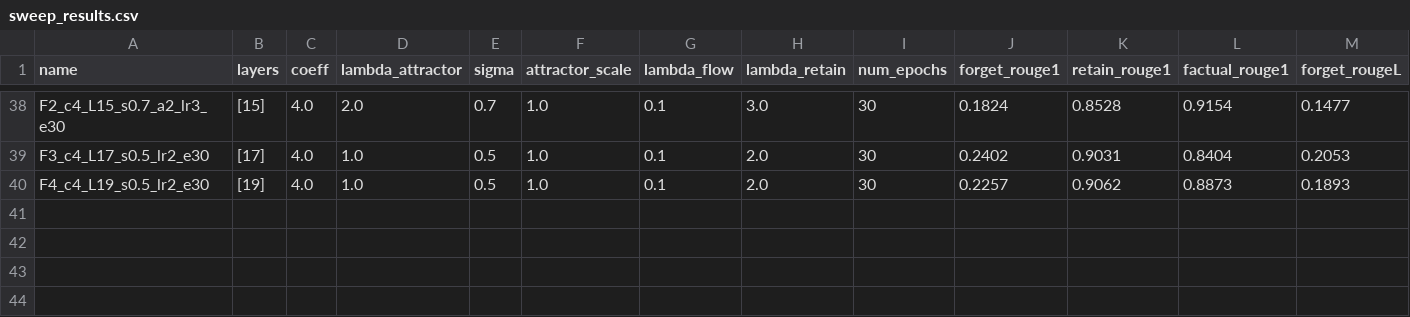
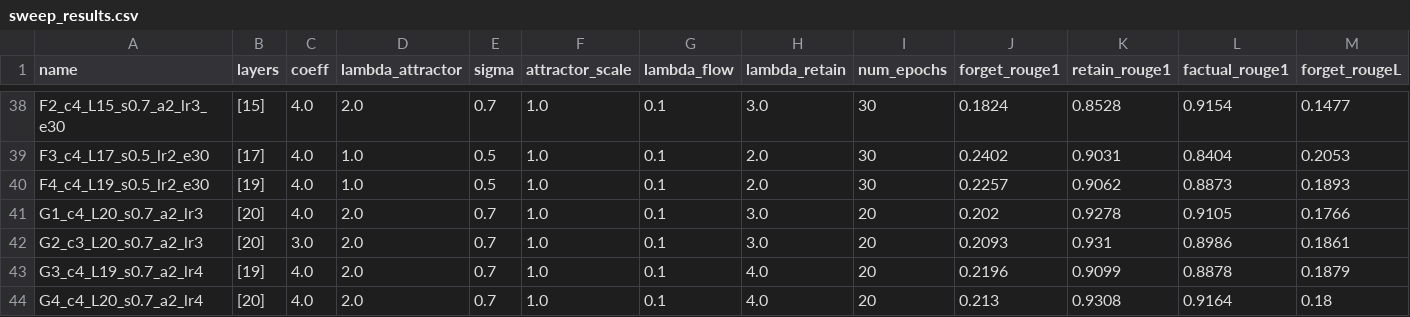
Before and after one commit to decaJ/LUNAR-GMF, a CSV file: sweep_results.csv, drawn as a sheet; only a part is shown, gaps mark what is left out; rows hold the shown columns only; the diff names each change by its address in the sheet, - before the commit and + after, or states it on an @@ line.

Commit message:
G-series sweep (G1-G4, L19/L20 lr3/lr4) — 2026-03-31 18:11

```diff
--- a/sweep_results.csv
+++ b/sweep_results.csv
+row 41: G1_c4_L20_s0.7_a2_lr3 | [20] | 4.0 | 2.0 | 0.7 | 1.0 | 0.1 | 3.0 | 20 | 0.202 | 0.9278 | 0.9105 | 0.1766
+row 42: G2_c3_L20_s0.7_a2_lr3 | [20] | 3.0 | 2.0 | 0.7 | 1.0 | 0.1 | 3.0 | 20 | 0.2093 | 0.931 | 0.8986 | 0.1861
+row 43: G3_c4_L19_s0.7_a2_lr4 | [19] | 4.0 | 2.0 | 0.7 | 1.0 | 0.1 | 4.0 | 20 | 0.2196 | 0.9099 | 0.8878 | 0.1879
+row 44: G4_c4_L20_s0.7_a2_lr4 | [20] | 4.0 | 2.0 | 0.7 | 1.0 | 0.1 | 4.0 | 20 | 0.213 | 0.9308 | 0.9164 | 0.18
```
Also changed, not shown: 9 other files.
